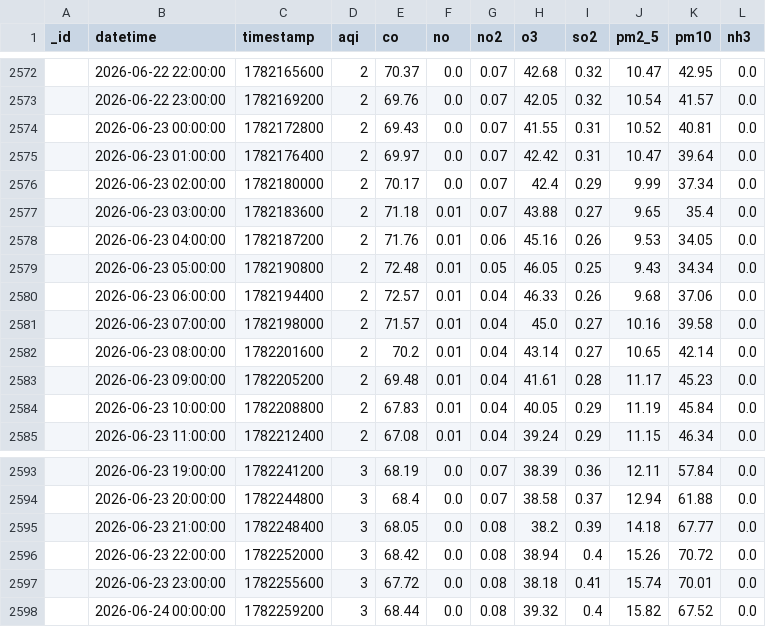
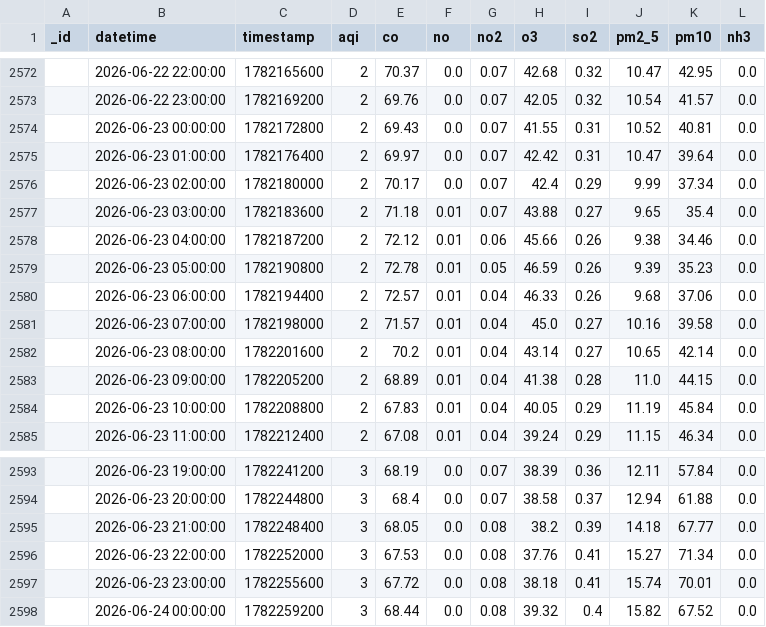
Before and after one commit to Uzicodr/AQI-Predictor-End-to-End-ML-Pipeline-, a CSV file: data/aqi_data.csv, drawn as a sheet; only a part is shown, gaps mark what is left out.

```diff
--- a/data/aqi_data.csv
+++ b/data/aqi_data.csv
@@ -2577,4 +2577,4 @@ _id,datetime,timestamp,aqi,co,no,no2,o3,so2,pm2_5,pm10,nh3
 ,2026-06-23 03:00:00,1782183600,2,71.18,0.01,0.07,43.88,0.27,9.65,35.4,0.0
-,2026-06-23 04:00:00,1782187200,2,71.76,0.01,0.06,45.16,0.26,9.53,34.05,0.0
-,2026-06-23 05:00:00,1782190800,2,72.48,0.01,0.05,46.05,0.25,9.43,34.34,0.0
+,2026-06-23 04:00:00,1782187200,2,72.12,0.01,0.06,45.66,0.26,9.38,34.46,0.0
+,2026-06-23 05:00:00,1782190800,2,72.78,0.01,0.05,46.59,0.26,9.39,35.23,0.0
 ,2026-06-23 06:00:00,1782194400,2,72.57,0.01,0.04,46.33,0.26,9.68,37.06,0.0
@@ -2582,3 +2582,3 @@ _id,datetime,timestamp,aqi,co,no,no2,o3,so2,pm2_5,pm10,nh3
 ,2026-06-23 08:00:00,1782201600,2,70.2,0.01,0.04,43.14,0.27,10.65,42.14,0.0
-,2026-06-23 09:00:00,1782205200,2,69.48,0.01,0.04,41.61,0.28,11.17,45.23,0.0
+,2026-06-23 09:00:00,1782205200,2,68.89,0.01,0.04,41.38,0.28,11.0,44.15,0.0
 ,2026-06-23 10:00:00,1782208800,2,67.83,0.01,0.04,40.05,0.29,11.19,45.84,0.0
@@ -2595,3 +2595,3 @@ _id,datetime,timestamp,aqi,co,no,no2,o3,so2,pm2_5,pm10,nh3
 ,2026-06-23 21:00:00,1782248400,3,68.05,0.0,0.08,38.2,0.39,14.18,67.77,0.0
-,2026-06-23 22:00:00,1782252000,3,68.42,0.0,0.08,38.94,0.4,15.26,70.72,0.0
+,2026-06-23 22:00:00,1782252000,3,67.53,0.0,0.08,37.76,0.41,15.27,71.34,0.0
 ,2026-06-23 23:00:00,1782255600,3,67.72,0.0,0.08,38.18,0.41,15.74,70.01,0.0
```
Also changed, not shown: data/aqi_features.csv.
